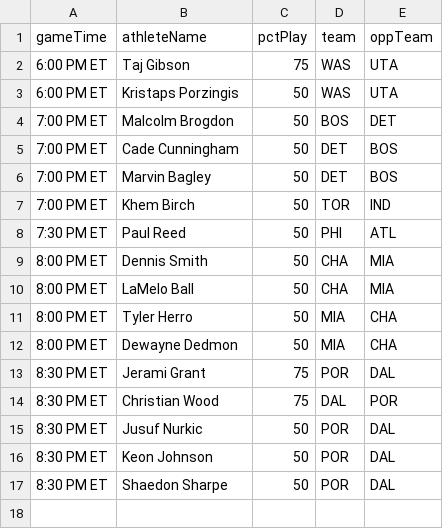
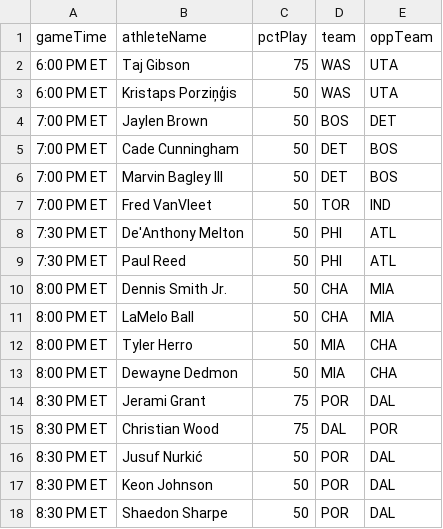
Before and after one commit to Zenzor33/dfs-rw-lineup-scraper, a CSV file: node-scraper-v4/qPlayers.csv, drawn as a sheet.

```diff
--- a/node-scraper-v4/qPlayers.csv
+++ b/node-scraper-v4/qPlayers.csv
@@ -2,9 +2,10 @@ gameTime,athleteName,pctPlay,team,oppTeam
 6:00 PM ET,Taj Gibson,75,WAS,UTA
-6:00 PM ET,Kristaps Porzingis,50,WAS,UTA
-7:00 PM ET,Malcolm Brogdon,50,BOS,DET
+6:00 PM ET,Kristaps Porziņģis,50,WAS,UTA
+7:00 PM ET,Jaylen Brown,50,BOS,DET
 7:00 PM ET,Cade Cunningham,50,DET,BOS
-7:00 PM ET,Marvin Bagley,50,DET,BOS
-7:00 PM ET,Khem Birch,50,TOR,IND
+7:00 PM ET,Marvin Bagley III,50,DET,BOS
+7:00 PM ET,Fred VanVleet,50,TOR,IND
+7:30 PM ET,De'Anthony Melton,50,PHI,ATL
 7:30 PM ET,Paul Reed,50,PHI,ATL
-8:00 PM ET,Dennis Smith,50,CHA,MIA
+8:00 PM ET,Dennis Smith Jr.,50,CHA,MIA
 8:00 PM ET,LaMelo Ball,50,CHA,MIA
@@ -14,3 +15,3 @@ gameTime,athleteName,pctPlay,team,oppTeam
 8:30 PM ET,Christian Wood,75,DAL,POR
-8:30 PM ET,Jusuf Nurkic,50,POR,DAL
+8:30 PM ET,Jusuf Nurkić,50,POR,DAL
 8:30 PM ET,Keon Johnson,50,POR,DAL
```
Also changed, not shown: 2 other files.
